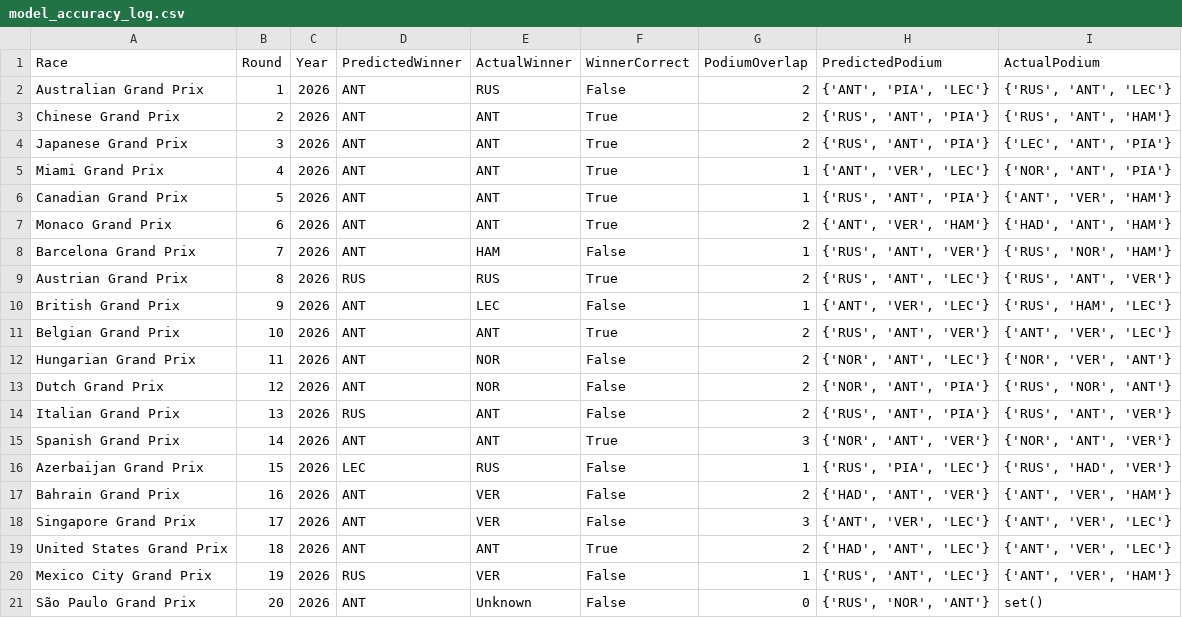
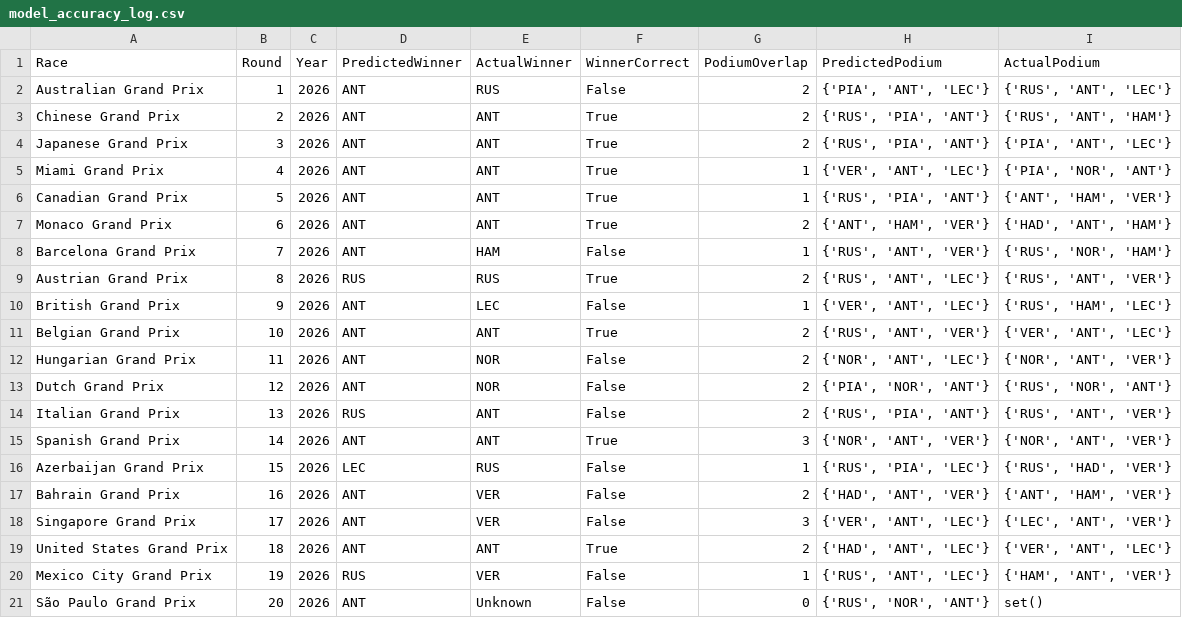
Before and after one commit to Raina-Mangat/Pitwall2026, a CSV file: model_accuracy_log.csv, drawn as a sheet.

```diff
--- a/model_accuracy_log.csv
+++ b/model_accuracy_log.csv
@@ -1,21 +1,21 @@
 Race,Round,Year,PredictedWinner,ActualWinner,WinnerCorrect,PodiumOverlap,PredictedPodium,ActualPodium
-Australian Grand Prix,1,2026,ANT,RUS,False,2,"{'ANT', 'PIA', 'LEC'}","{'RUS', 'ANT', 'LEC'}"
-Chinese Grand Prix,2,2026,ANT,ANT,True,2,"{'RUS', 'ANT', 'PIA'}","{'RUS', 'ANT', 'HAM'}"
-Japanese Grand Prix,3,2026,ANT,ANT,True,2,"{'RUS', 'ANT', 'PIA'}","{'LEC', 'ANT', 'PIA'}"
-Miami Grand Prix,4,2026,ANT,ANT,True,1,"{'ANT', 'VER', 'LEC'}","{'NOR', 'ANT', 'PIA'}"
-Canadian Grand Prix,5,2026,ANT,ANT,True,1,"{'RUS', 'ANT', 'PIA'}","{'ANT', 'VER', 'HAM'}"
-Monaco Grand Prix,6,2026,ANT,ANT,True,2,"{'ANT', 'VER', 'HAM'}","{'HAD', 'ANT', 'HAM'}"
+Australian Grand Prix,1,2026,ANT,RUS,False,2,"{'PIA', 'ANT', 'LEC'}","{'RUS', 'ANT', 'LEC'}"
+Chinese Grand Prix,2,2026,ANT,ANT,True,2,"{'RUS', 'PIA', 'ANT'}","{'RUS', 'ANT', 'HAM'}"
+Japanese Grand Prix,3,2026,ANT,ANT,True,2,"{'RUS', 'PIA', 'ANT'}","{'PIA', 'ANT', 'LEC'}"
+Miami Grand Prix,4,2026,ANT,ANT,True,1,"{'VER', 'ANT', 'LEC'}","{'PIA', 'NOR', 'ANT'}"
+Canadian Grand Prix,5,2026,ANT,ANT,True,1,"{'RUS', 'PIA', 'ANT'}","{'ANT', 'HAM', 'VER'}"
+Monaco Grand Prix,6,2026,ANT,ANT,True,2,"{'ANT', 'HAM', 'VER'}","{'HAD', 'ANT', 'HAM'}"
 Barcelona Grand Prix,7,2026,ANT,HAM,False,1,"{'RUS', 'ANT', 'VER'}","{'RUS', 'NOR', 'HAM'}"
 Austrian Grand Prix,8,2026,RUS,RUS,True,2,"{'RUS', 'ANT', 'LEC'}","{'RUS', 'ANT', 'VER'}"
-British Grand Prix,9,2026,ANT,LEC,False,1,"{'ANT', 'VER', 'LEC'}","{'RUS', 'HAM', 'LEC'}"
-Belgian Grand Prix,10,2026,ANT,ANT,True,2,"{'RUS', 'ANT', 'VER'}","{'ANT', 'VER', 'LEC'}"
-Hungarian Grand Prix,11,2026,ANT,NOR,False,2,"{'NOR', 'ANT', 'LEC'}","{'NOR', 'VER', 'ANT'}"
-Dutch Grand Prix,12,2026,ANT,NOR,False,2,"{'NOR', 'ANT', 'PIA'}","{'RUS', 'NOR', 'ANT'}"
-Italian Grand Prix,13,2026,RUS,ANT,False,2,"{'RUS', 'ANT', 'PIA'}","{'RUS', 'ANT', 'VER'}"
+British Grand Prix,9,2026,ANT,LEC,False,1,"{'VER', 'ANT', 'LEC'}","{'RUS', 'HAM', 'LEC'}"
+Belgian Grand Prix,10,2026,ANT,ANT,True,2,"{'RUS', 'ANT', 'VER'}","{'VER', 'ANT', 'LEC'}"
+Hungarian Grand Prix,11,2026,ANT,NOR,False,2,"{'NOR', 'ANT', 'LEC'}","{'NOR', 'ANT', 'VER'}"
+Dutch Grand Prix,12,2026,ANT,NOR,False,2,"{'PIA', 'NOR', 'ANT'}","{'RUS', 'NOR', 'ANT'}"
+Italian Grand Prix,13,2026,RUS,ANT,False,2,"{'RUS', 'PIA', 'ANT'}","{'RUS', 'ANT', 'VER'}"
 Spanish Grand Prix,14,2026,ANT,ANT,True,3,"{'NOR', 'ANT', 'VER'}","{'NOR', 'ANT', 'VER'}"
 Azerbaijan Grand Prix,15,2026,LEC,RUS,False,1,"{'RUS', 'PIA', 'LEC'}","{'RUS', 'HAD', 'VER'}"
-Bahrain Grand Prix,16,2026,ANT,VER,False,2,"{'HAD', 'ANT', 'VER'}","{'ANT', 'VER', 'HAM'}"
-Singapore Grand Prix,17,2026,ANT,VER,False,3,"{'ANT', 'VER', 'LEC'}","{'ANT', 'VER', 'LEC'}"
-United States Grand Prix,18,2026,ANT,ANT,True,2,"{'HAD', 'ANT', 'LEC'}","{'ANT', 'VER', 'LEC'}"
-Mexico City Grand Prix,19,2026,RUS,VER,False,1,"{'RUS', 'ANT', 'LEC'}","{'ANT', 'VER', 'HAM'}"
+Bahrain Grand Prix,16,2026,ANT,VER,False,2,"{'HAD', 'ANT', 'VER'}","{'ANT', 'HAM', 'VER'}"
+Singapore Grand Prix,17,2026,ANT,VER,False,3,"{'VER', 'ANT', 'LEC'}","{'LEC', 'ANT', 'VER'}"
+United States Grand Prix,18,2026,ANT,ANT,True,2,"{'HAD', 'ANT', 'LEC'}","{'VER', 'ANT', 'LEC'}"
+Mexico City Grand Prix,19,2026,RUS,VER,False,1,"{'RUS', 'ANT', 'LEC'}","{'HAM', 'ANT', 'VER'}"
 São Paulo Grand Prix,20,2026,ANT,Unknown,False,0,"{'RUS', 'NOR', 'ANT'}",set()
```
Also changed, not shown: predictions/20_São_Paulo_Grand_Prix_2026.csv, 20 other files.
